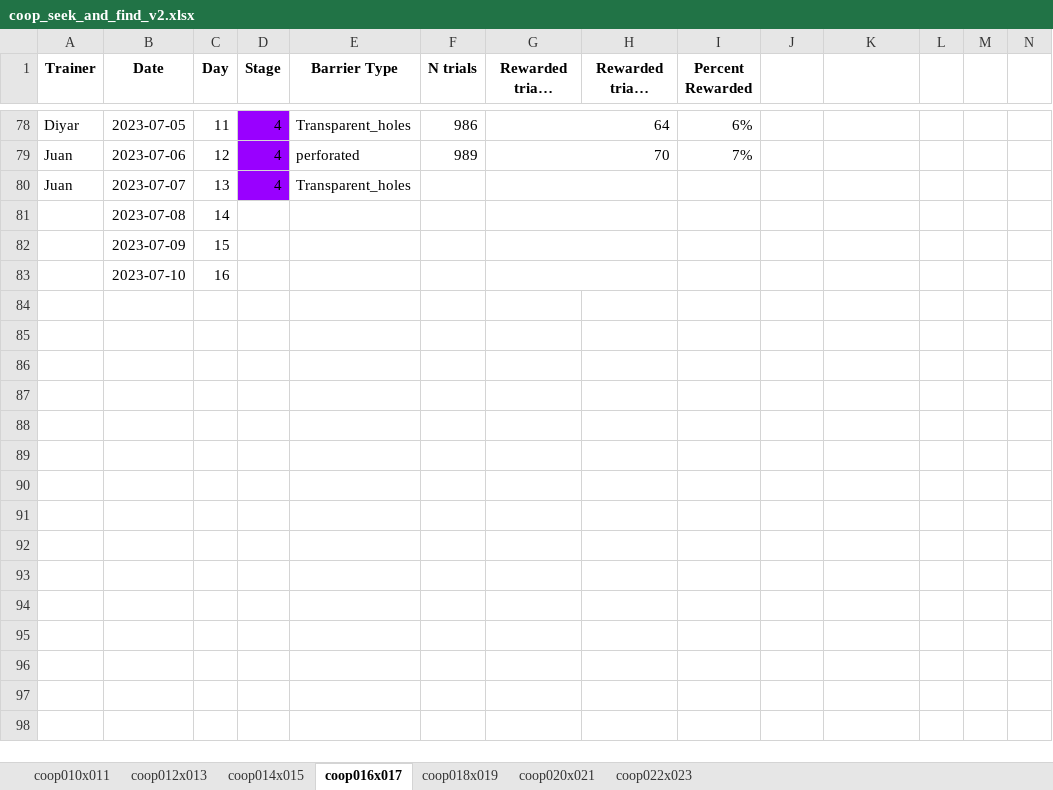
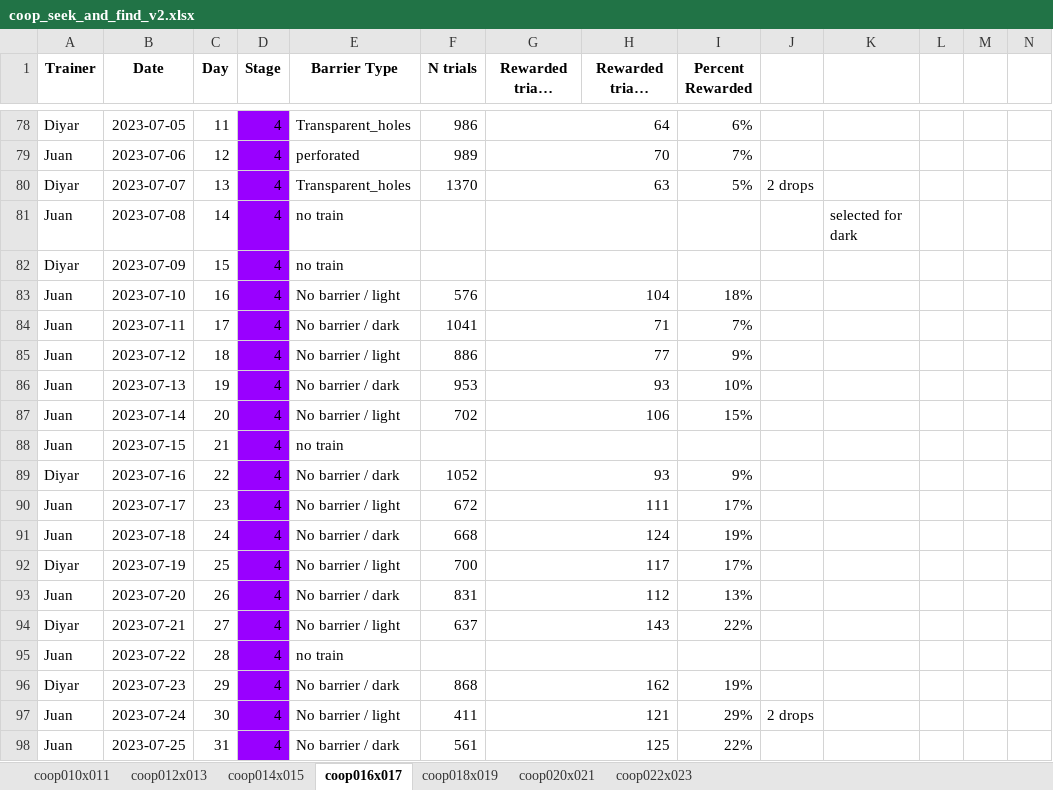
Before and after one commit to sjara/jaratest, an Excel workbook: juan/coop_seek_and_find_v2.xlsx, sheet coop016x017, drawn as a sheet; only a part is shown, gaps mark what is left out; long unchanged cells end in …; values as stored, in another font and other column widths than the file's, no borders; charts and pictures not drawn; rows hold the shown columns only; the diff covers the shown part only; the diff names each change by its address in the sheet, - before the commit and + after, or states it on an @@ line.

Commit message:
plotting light vs dark sessions

```diff
--- a/juan/coop_seek_and_find_v2.xlsx (sheet coop016x017)
+++ b/juan/coop_seek_and_find_v2.xlsx (sheet coop016x017)
-A80 (Trainer): Juan
+A80 (Trainer): Diyar
-F80 (N trials): (empty)
+F80 (N trials): 1370
-G80 (Rewarded trials coop016): (empty)
+G80 (Rewarded trials coop016): 63
-I80 (Percent Rewarded): (empty)
+I80 (Percent Rewarded): 5%
-J80: (empty)
+J80: 2 drops
-A81 (Trainer): (empty)
+A81 (Trainer): Juan
-D81:D83 (Stage): (empty)
+D81:D83 (Stage): 4
-D81:D83 fill: none
+D81:D83 fill: #9900FF
-E81:E82 (Barrier Type): (empty)
+E81:E82 (Barrier Type): no train
-K81: (empty)
+K81: selected for dark
-A82 (Trainer): (empty)
+A82 (Trainer): Diyar
-A83 (Trainer): (empty)
+A83 (Trainer): Juan
-E83 (Barrier Type): (empty)
+E83 (Barrier Type): No barrier / light
-F83 (N trials): (empty)
+F83 (N trials): 576
-G83 (Rewarded trials coop016): (empty)
+G83 (Rewarded trials coop016): 104
-I83 (Percent Rewarded): (empty)
+I83 (Percent Rewarded): 18%
+row 84: Juan | 2023-07-11 | 17 | 4 | No barrier / dark | 1041 | 71 |  | 7%
+row 85: Juan | 2023-07-12 | 18 | 4 | No barrier / light | 886 | 77 |  | 9%
+row 86: Juan | 2023-07-13 | 19 | 4 | No barrier / dark | 953 | 93 |  | 10%
+row 87: Juan | 2023-07-14 | 20 | 4 | No barrier / light | 702 | 106 |  | 15%
+row 88: Juan | 2023-07-15 | 21 | 4 | no train
+row 89: Diyar | 2023-07-16 | 22 | 4 | No barrier / dark | 1052 | 93 |  | 9%
+row 90: Juan | 2023-07-17 | 23 | 4 | No barrier / light | 672 | 111 |  | 17%
+row 91: Juan | 2023-07-18 | 24 | 4 | No barrier / dark | 668 | 124 |  | 19%
+row 92: Diyar | 2023-07-19 | 25 | 4 | No barrier / light | 700 | 117 |  | 17%
+row 93: Juan | 2023-07-20 | 26 | 4 | No barrier / dark | 831 | 112 |  | 13%
+row 94: Diyar | 2023-07-21 | 27 | 4 | No barrier / light | 637 | 143 |  | 22%
+row 95: Juan | 2023-07-22 | 28 | 4 | no train
+row 96: Diyar | 2023-07-23 | 29 | 4 | No barrier / dark | 868 | 162 |  | 19%
+row 97: Juan | 2023-07-24 | 30 | 4 | No barrier / light | 411 | 121 |  | 29% | 2 drops
+row 98: Juan | 2023-07-25 | 31 | 4 | No barrier / dark | 561 | 125 |  | 22%
```
Also changed, not shown: 7 added rows elsewhere in this sheet, sheet coop020x021, sheet coop022x023, sheet coop018x019, sheet coop014x015, charts or pictures, 3 other files.
